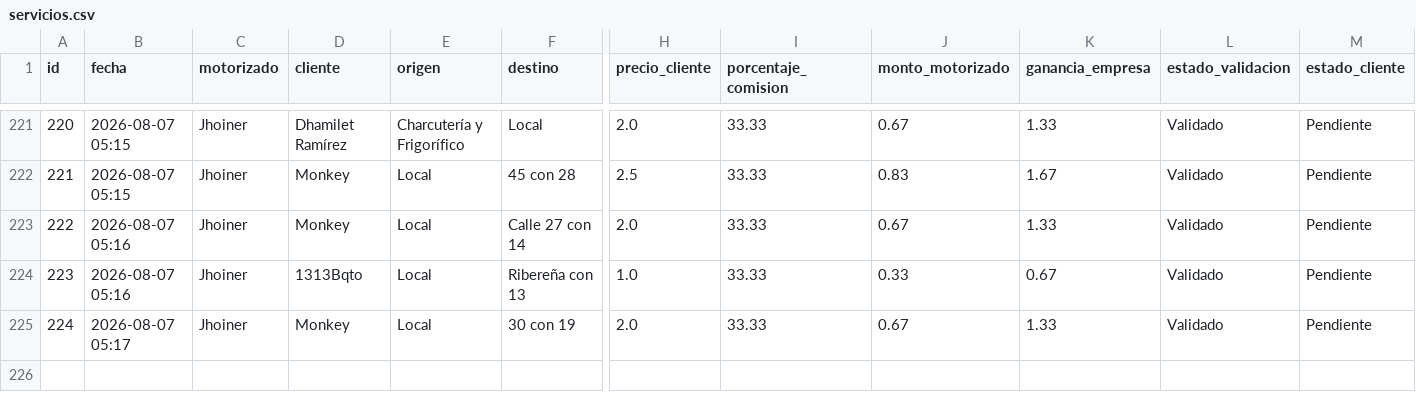
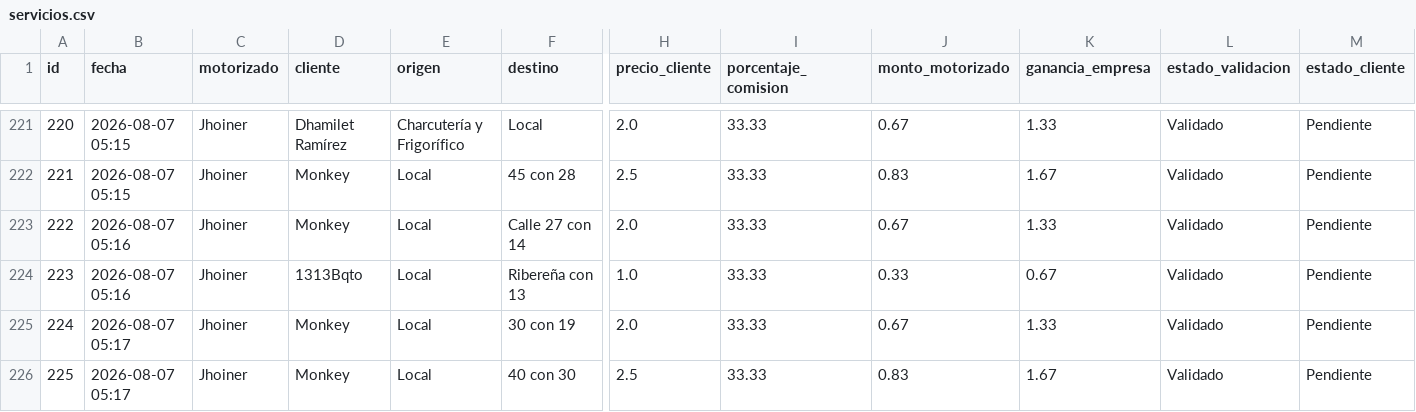
Before and after one commit to motovueltas-maker/Motovueltas-v2, a CSV file: servicios.csv, drawn as a sheet; only a part is shown, gaps mark what is left out; rows hold the shown columns only; the diff names each change by its address in the sheet, - before the commit and + after, or states it on an @@ line.

Commit message:
Vuelta #225 cargada por esneyder

```diff
--- a/servicios.csv
+++ b/servicios.csv
+row 226: 225 | 2026-08-07 05:17 | Jhoiner | Monkey | Local | 40 con 30 | 2.5 | 33.33 | 0.83 | 1.67 | Validado | Pendiente
```
